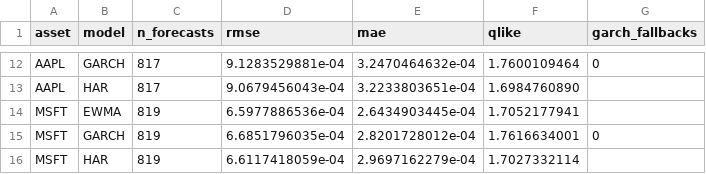
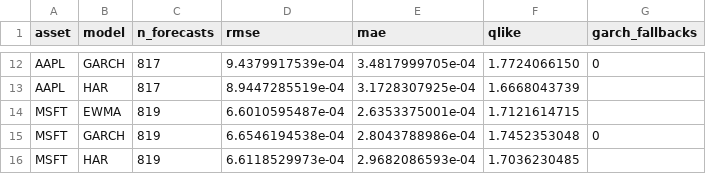
Before and after one commit to ChinmayGit8765/VolatilityModel, a CSV file: reports/baseline_metrics.csv, drawn as a sheet; only a part is shown, gaps mark what is left out; the diff covers the shown part only; the diff names each change by its address in the sheet, - before the commit and + after, or states it on an @@ line.

```diff
--- a/reports/baseline_metrics.csv
+++ b/reports/baseline_metrics.csv
-D12 (rmse): 9.1283529881e-04
+D12 (rmse): 9.4379917539e-04
-E12 (mae): 3.2470464632e-04
+E12 (mae): 3.4817999705e-04
-F12 (qlike): 1.7600109464
+F12 (qlike): 1.7724066150
-D13 (rmse): 9.0679456043e-04
+D13 (rmse): 8.9447285519e-04
-E13 (mae): 3.2233803651e-04
+E13 (mae): 3.1728307925e-04
-F13 (qlike): 1.6984760890
+F13 (qlike): 1.6668043739
-D14 (rmse): 6.5977886536e-04
+D14 (rmse): 6.6010595487e-04
-E14 (mae): 2.6434903445e-04
+E14 (mae): 2.6353375001e-04
-F14 (qlike): 1.7052177941
+F14 (qlike): 1.7121614715
-D15 (rmse): 6.6851796035e-04
+D15 (rmse): 6.6546194538e-04
-E15 (mae): 2.8201728012e-04
+E15 (mae): 2.8043788986e-04
-F15 (qlike): 1.7616634001
+F15 (qlike): 1.7452353048
-D16 (rmse): 6.6117418059e-04
+D16 (rmse): 6.6118529973e-04
-E16 (mae): 2.9697162279e-04
+E16 (mae): 2.9682086593e-04
-F16 (qlike): 1.7027332114
+F16 (qlike): 1.7036230485
```
Also changed, not shown: 30 edited cells elsewhere in this file, 2 other files.
